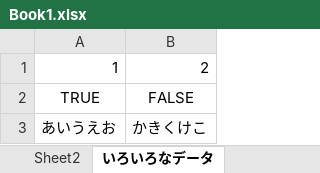
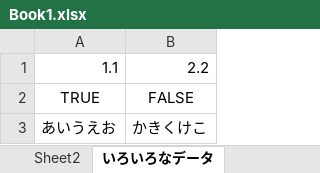
Before and after one commit to HrmsTrsmgs/SpreadsheetAsData, an Excel workbook: Excel/spec/test_data/Book1.xlsx, sheet いろいろなデータ, drawn as a sheet; values as stored, in another font and other column widths than the file's, no borders; removed rows and columns are numbered as before the commit, all else as after; the diff names each change by its address in the sheet, - before the commit and + after, or states it on an @@ line.

```diff
--- a/Excel/spec/test_data/Book1.xlsx (sheet いろいろなデータ)
+++ b/Excel/spec/test_data/Book1.xlsx (sheet いろいろなデータ)
-row 1: 1 | 2
+row 1: 1.1 | 2.2
```
Also changed, not shown: 4 other files.
